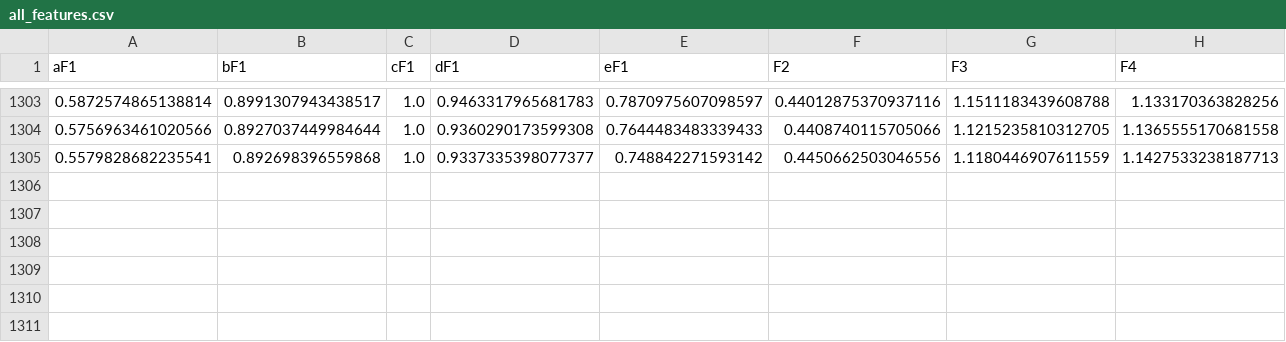
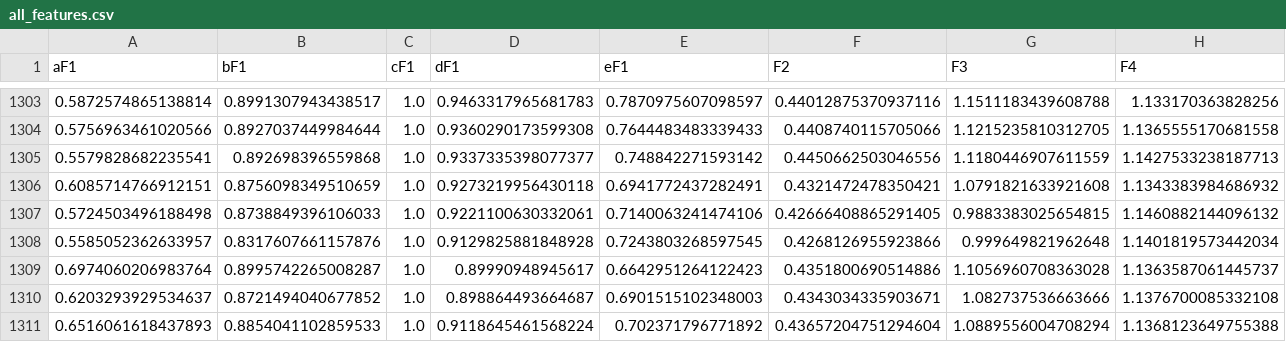
Before and after one commit to itzankitks/Auth_Using_Finger_Geometry, a CSV file: all_features.csv, drawn as a sheet; only a part is shown, gaps mark what is left out; rows hold the shown columns only; the diff names each change by its address in the sheet, - before the commit and + after, or states it on an @@ line.

```diff
--- a/all_features.csv
+++ b/all_features.csv
+row 1306: 0.6085714766912151 | 0.8756098349510659 | 1.0 | 0.9273219956430118 | 0.6941772437282491 | 0.4321472478350421 | 1.0791821633921608 | 1.1343383984686932
+row 1307: 0.5724503496188498 | 0.8738849396106033 | 1.0 | 0.9221100630332061 | 0.7140063241474106 | 0.42666408865291405 | 0.9883383025654815 | 1.1460882144096132
+row 1308: 0.5585052362633957 | 0.8317607661157876 | 1.0 | 0.9129825881848928 | 0.7243803268597545 | 0.4268126955923866 | 0.999649821962648 | 1.1401819573442034
+row 1309: 0.6974060206983764 | 0.8995742265008287 | 1.0 | 0.89990948945617 | 0.6642951264122423 | 0.4351800690514886 | 1.1056960708363028 | 1.1363587061445737
+row 1310: 0.6203293929534637 | 0.8721494040677852 | 1.0 | 0.898864493664687 | 0.6901515102348003 | 0.4343034335903671 | 1.082737536663666 | 1.1376700085332108
+row 1311: 0.6516061618437893 | 0.8854041102859533 | 1.0 | 0.9118645461568224 | 0.702371796771892 | 0.43657204751294604 | 1.0889556004708294 | 1.1368123649755388
```
Also changed, not shown: 14 other files.
